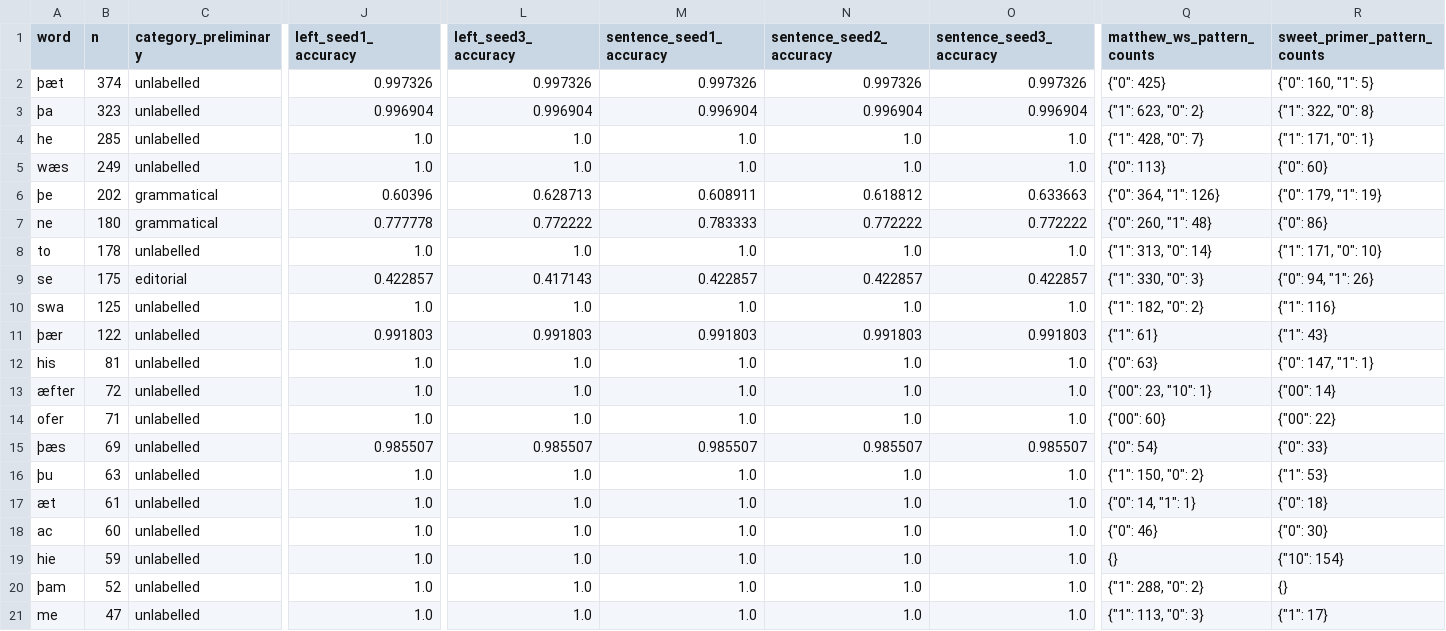
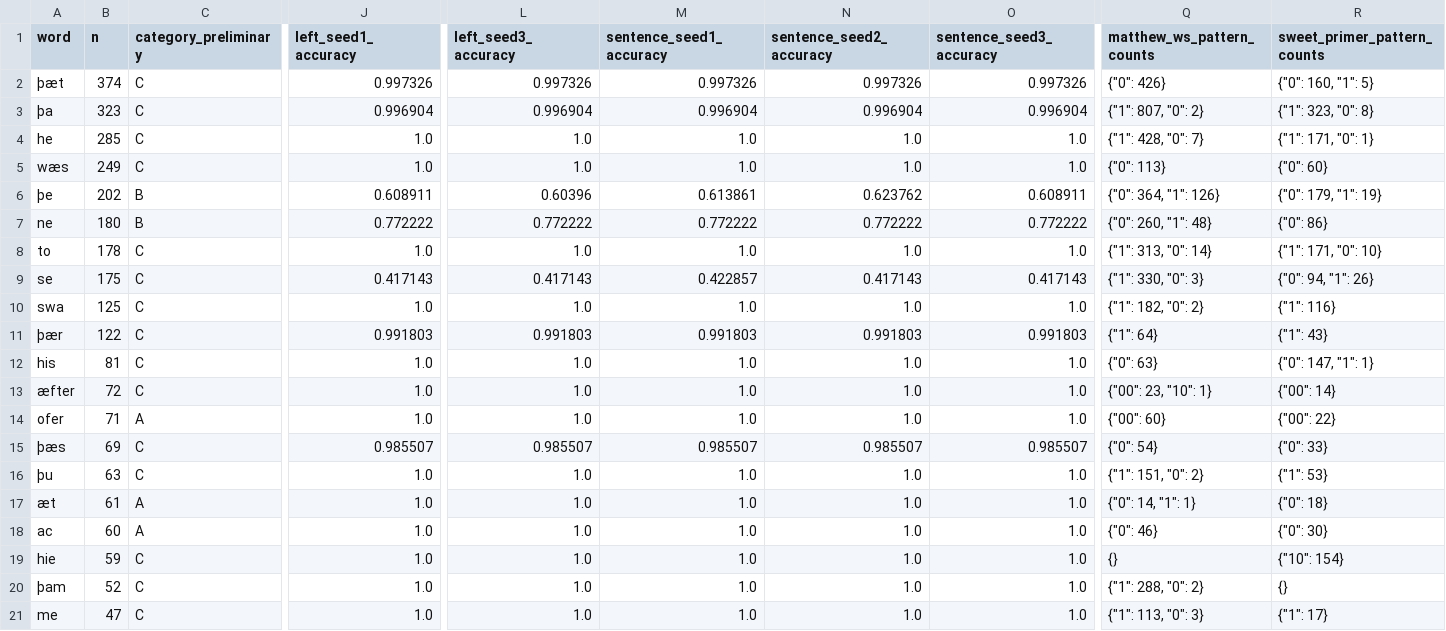
Before and after one commit to Ace3Z/coverage-context-convention, a CSV file: results/wikipron/tauber_beowulf_per_word.csv, drawn as a sheet; only a part is shown, gaps mark what is left out; the diff names each change by its address in the sheet, - before the commit and + after, or states it on an @@ line.

```diff
--- a/results/wikipron/tauber_beowulf_per_word.csv
+++ b/results/wikipron/tauber_beowulf_per_word.csv
-C2:C5 (category_preliminary): unlabelled
+C2:C5 (category_preliminary): C
-Q2 (matthew_ws_pattern_counts): {"0": 425}
+Q2 (matthew_ws_pattern_counts): {"0": 426}
-Q3 (matthew_ws_pattern_counts): {"1": 623, "0": 2}
+Q3 (matthew_ws_pattern_counts): {"1": 807, "0": 2}
-R3 (sweet_primer_pattern_counts): {"1": 322, "0": 8}
+R3 (sweet_primer_pattern_counts): {"1": 323, "0": 8}
-C6:C7 (category_preliminary): grammatical
+C6:C7 (category_preliminary): B
-J6 (left_seed1_accuracy): 0.60396
+J6 (left_seed1_accuracy): 0.608911
-L6 (left_seed3_accuracy): 0.628713
+L6 (left_seed3_accuracy): 0.60396
-M6 (sentence_seed1_accuracy): 0.608911
+M6 (sentence_seed1_accuracy): 0.613861
-N6 (sentence_seed2_accuracy): 0.618812
+N6 (sentence_seed2_accuracy): 0.623762
-O6 (sentence_seed3_accuracy): 0.633663
+O6 (sentence_seed3_accuracy): 0.608911
-J7 (left_seed1_accuracy): 0.777778
+J7 (left_seed1_accuracy): 0.772222
-M7 (sentence_seed1_accuracy): 0.783333
+M7 (sentence_seed1_accuracy): 0.772222
-C8 (category_preliminary): unlabelled
+C8 (category_preliminary): C
-C9 (category_preliminary): editorial
+C9 (category_preliminary): C
-J9 (left_seed1_accuracy): 0.422857
+J9 (left_seed1_accuracy): 0.417143
-N9 (sentence_seed2_accuracy): 0.422857
+N9 (sentence_seed2_accuracy): 0.417143
-O9 (sentence_seed3_accuracy): 0.422857
+O9 (sentence_seed3_accuracy): 0.417143
-C10:C13 (category_preliminary): unlabelled
+C10:C13 (category_preliminary): C
-Q11 (matthew_ws_pattern_counts): {"1": 61}
+Q11 (matthew_ws_pattern_counts): {"1": 64}
-C14 (category_preliminary): unlabelled
+C14 (category_preliminary): A
-C15:C16 (category_preliminary): unlabelled
+C15:C16 (category_preliminary): C
-Q16 (matthew_ws_pattern_counts): {"1": 150, "0": 2}
+Q16 (matthew_ws_pattern_counts): {"1": 151, "0": 2}
-C17:C18 (category_preliminary): unlabelled
+C17:C18 (category_preliminary): A
-C19:C21 (category_preliminary): unlabelled
+C19:C21 (category_preliminary): C
```
Also changed, not shown: results/all/tauber_beowulf_per_word.csv, results/proposal/tauber_beowulf_per_word.csv, 47 other files.
